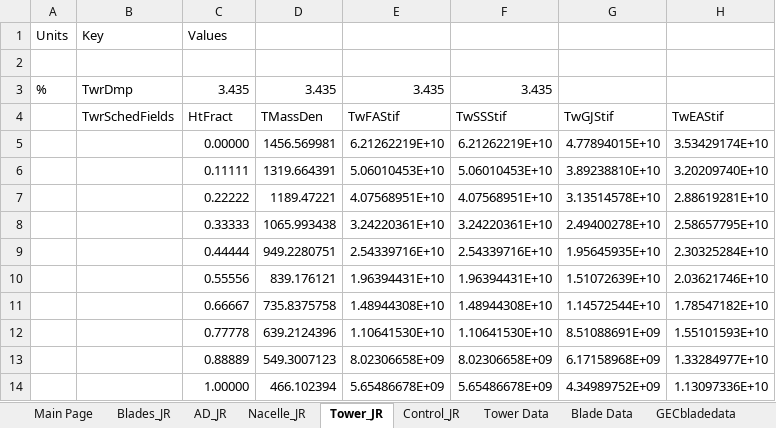
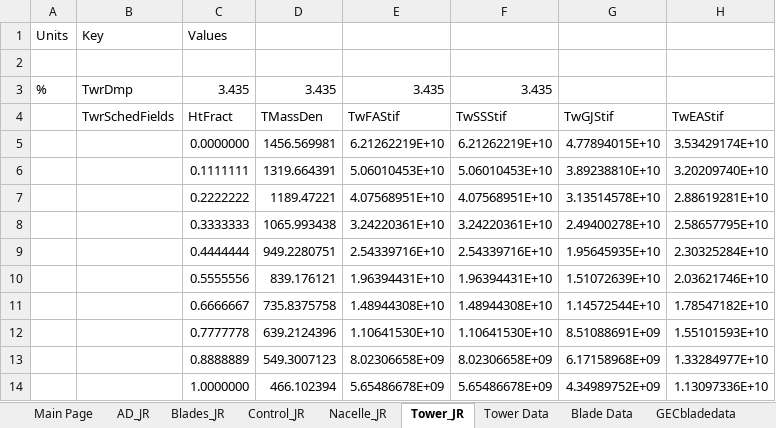
Before and after one commit to jennirinker/dissertation, an Excel workbook: FAST_models/WindPACT/excel_proc/turbines/0.75A08V00_proc.xlsx, sheet Tower_JR, drawn as a sheet; values as stored, in another font and other column widths than the file's, no borders; the diff names each change by its address in the sheet, - before the commit and + after, or states it on an @@ line.

```diff
--- a/FAST_models/WindPACT/excel_proc/turbines/0.75A08V00_proc.xlsx (sheet Tower_JR)
+++ b/FAST_models/WindPACT/excel_proc/turbines/0.75A08V00_proc.xlsx (sheet Tower_JR)
@@ sheet tab order changed: Main Page | AD_JR | Blades_JR | Control_JR | Nacelle_JR | Tower_JR | Tower Data | Blade Data | GECbladedata @@
-C5: 0.00000
+C5: 0.0000000
-C6: 0.11111
+C6: 0.1111111
-C7: 0.22222
+C7: 0.2222222
-C8: 0.33333
+C8: 0.3333333
-C9: 0.44444
+C9: 0.4444444
-C10: 0.55556
+C10: 0.5555556
-C11: 0.66667
+C11: 0.6666667
-C12: 0.77778
+C12: 0.7777778
-C13: 0.88889
+C13: 0.8888889
-C14: 1.00000
+C14: 1.0000000
```
Also changed, not shown: sheet Main Page, sheet Blades_JR, sheet Control_JR, sheet Nacelle_JR, formulas that keep their value, charts or pictures, FAST_models/WindPACT/excel_proc/turbines/1.5A08V03_proc.xlsx, FAST_models/WindPACT/excel_proc/turbines/3.0A02V02_proc.xlsx, 35 other files.
